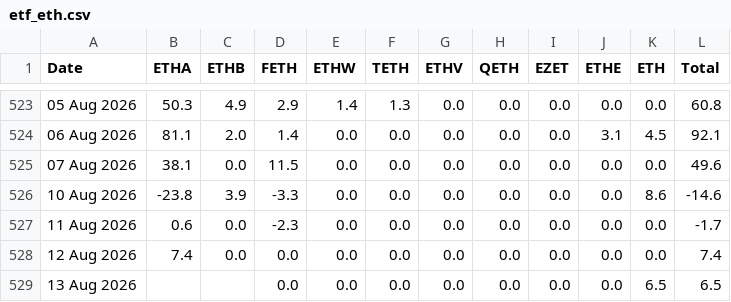
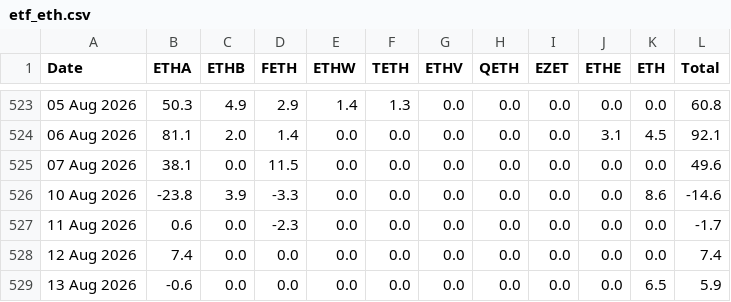
Before and after one commit to haturatu/crypto-etf-flow, a CSV file: etf_eth.csv, drawn as a sheet; only a part is shown, gaps mark what is left out; the diff names each change by its address in the sheet, - before the commit and + after, or states it on an @@ line.

```diff
--- a/etf_eth.csv
+++ b/etf_eth.csv
-B529 (ETHA): (empty)
+B529 (ETHA): -0.6
-C529 (ETHB): (empty)
+C529 (ETHB): 0.0
-L529 (Total): 6.5
+L529 (Total): 5.9
```
Also changed, not shown: etf_btc.csv.
